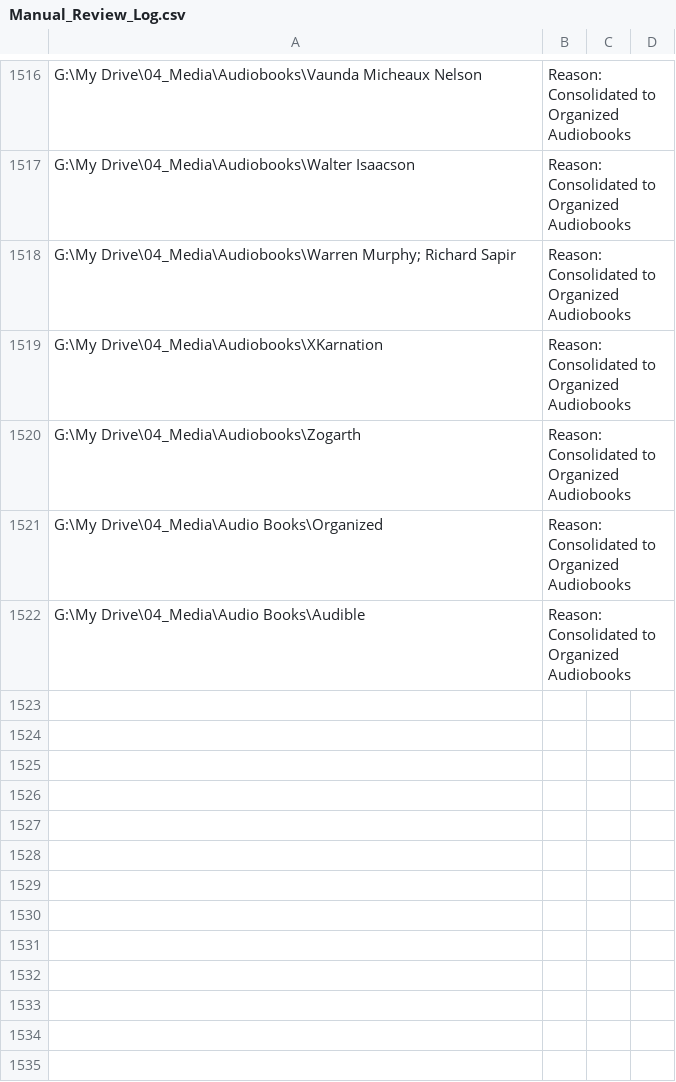
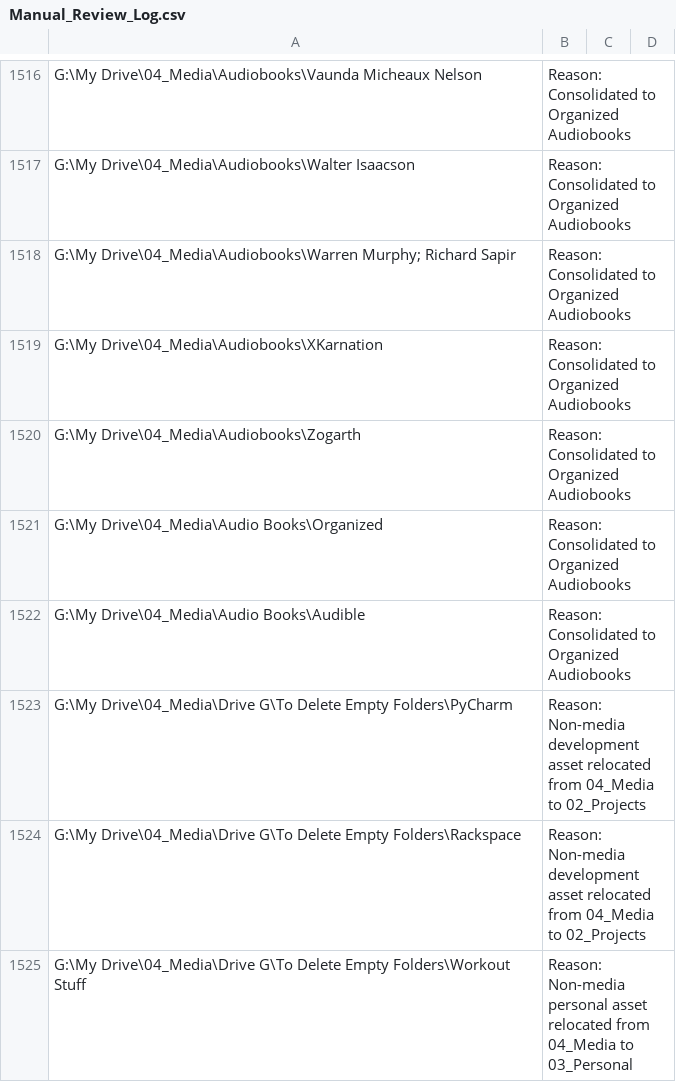
Before and after one commit to Pettythug/audiobook-migration-system, a CSV file: Manual_Review_Log.csv, drawn as a sheet; only a part is shown, gaps mark what is left out.

Commit message:
feat(migration): Execute TASK-011 pre-stage non-media residuals into 02_Projects and 03_Personal

```diff
--- a/Manual_Review_Log.csv
+++ b/Manual_Review_Log.csv
@@ -1522 +1522,4 @@ G:\My Drive\04_Media\Audio Books\Organized,Reason: Consolidated to Organized Aud
 G:\My Drive\04_Media\Audio Books\Audible,Reason: Consolidated to Organized Audiobooks
+G:\My Drive\04_Media\Drive G\To Delete Empty Folders\PyCharm,Reason: Non-media development asset relocated from 04_Media to 02_Projects
+G:\My Drive\04_Media\Drive G\To Delete Empty Folders\Rackspace,Reason: Non-media development asset relocated from 04_Media to 02_Projects
+G:\My Drive\04_Media\Drive G\To Delete Empty Folders\Workout Stuff,Reason: Non-media personal asset relocated from 04_Media to 03_Personal
```
Also changed, not shown: 6 other files.
